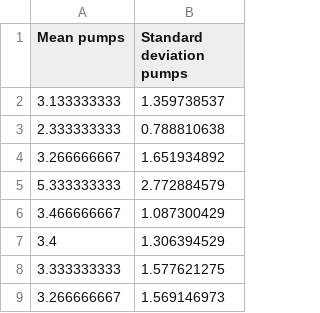
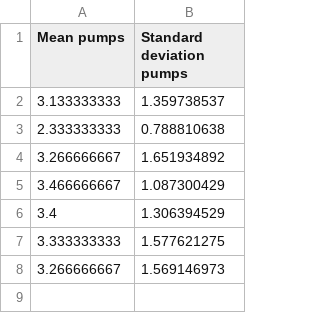
Before and after one commit to davcheng/health_tech_assignment1, a CSV file: data/bart2.csv, drawn as a sheet; the diff names each change by its address in the sheet, - before the commit and + after, or states it on an @@ line.

```diff
--- a/data/bart2.csv
+++ b/data/bart2.csv
-row 5: 5.333333333 | 2.772884579
```
Also changed, not shown: data/bart3.csv, data/old/bart.csv, 5 other files.
